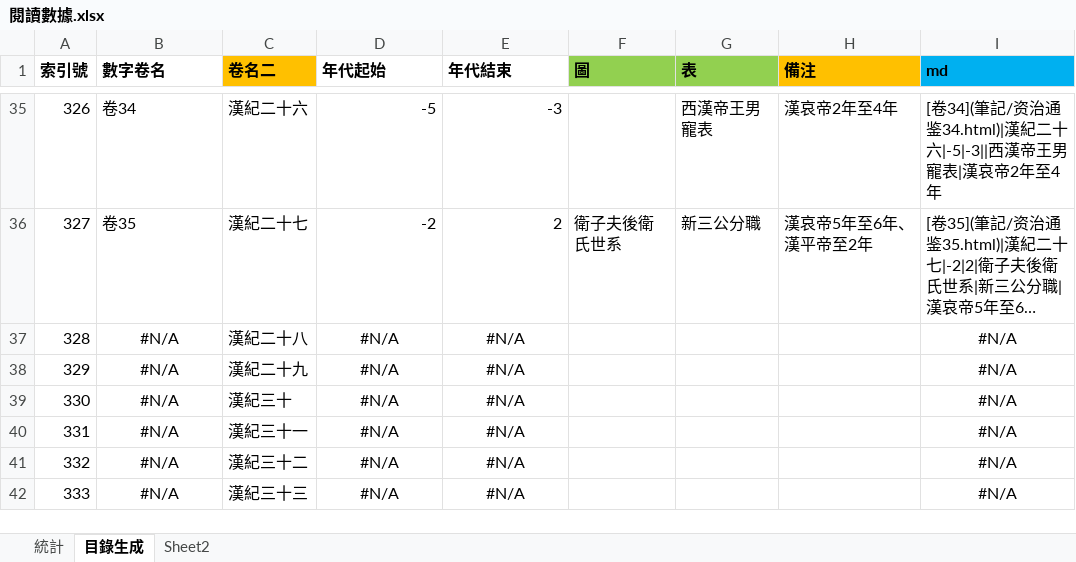
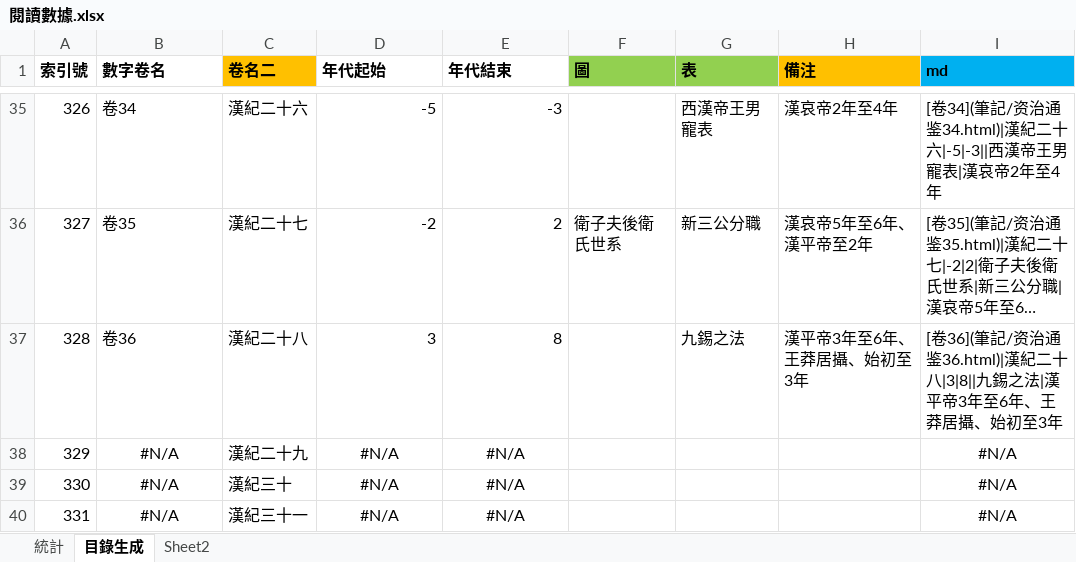
Before and after one commit to gamefang/zizhitongjian, an Excel workbook: 筆記/閱讀數據.xlsx, sheet 目錄生成, drawn as a sheet; only a part is shown, gaps mark what is left out; the shorter side is filled out with more unchanged rows; long unchanged cells end in …; values as stored, in another font and other column widths than the file's, no borders; the diff names each change by its address in the sheet, - before the commit and + after, or states it on an @@ line.

```diff
--- a/筆記/閱讀數據.xlsx (sheet 目錄生成)
+++ b/筆記/閱讀數據.xlsx (sheet 目錄生成)
-B37 (數字卷名): #N/A
+B37 (數字卷名): 卷36
-B37 alignment: center
+B37 alignment: left
-D37 (年代起始): #N/A
+D37 (年代起始): 3
-D37:E37 alignment: center
+D37:E37 alignment: right
-E37 (年代結束): #N/A
+E37 (年代結束): 8
-G37 (表): (empty)
+G37 (表): 九錫之法
-H37 (備注): (empty)
+H37 (備注): 漢平帝3年至6年、王莽居攝、始初至3年
-I37 (md): #N/A
+I37 (md): [卷36](筆記/资治通鉴36.html)|漢紀二十八|3|8||九錫之法|漢平帝3年至6年、王莽居攝、始初至3年
-I37 alignment: center
+I37 alignment: left
```
Also changed, not shown: sheet 統計, charts or pictures, 11 other files.
